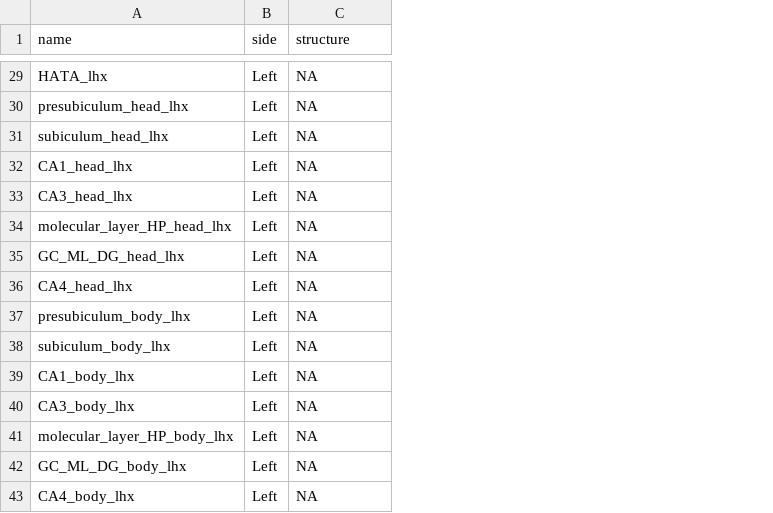
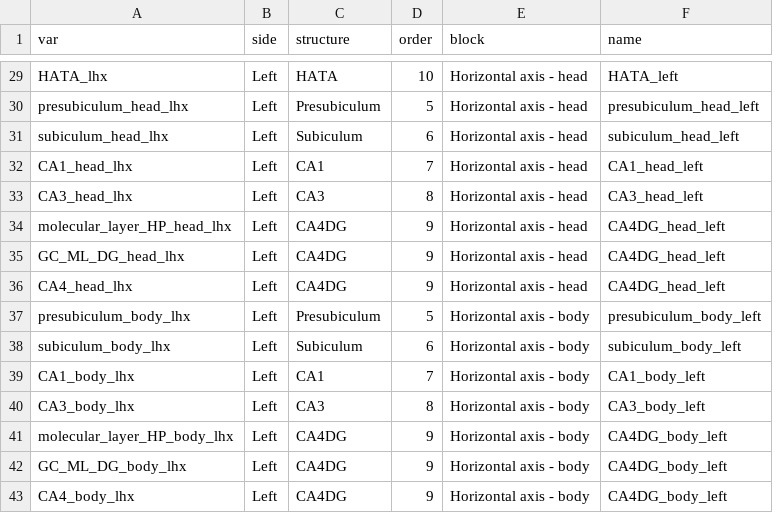
Before and after one commit to josefmana/HippOsa, a CSV file: helpers/hippocampus.csv, drawn as a sheet; only a part is shown, gaps mark what is left out; the diff covers the shown part only; the diff names each change by its address in the sheet, - before the commit and + after, or states it on an @@ line.

```diff
--- a/helpers/hippocampus.csv
+++ b/helpers/hippocampus.csv
+column D (order), rows 29-43: 10 | 5 | 6 | 7 | 8 | 9 | 9 | 9 | 5 | 6 | 7 | 8 | 9 | 9 | 9
+column E (block), rows 29-43: Horizontal axis - head | Horizontal axis - head | Horizontal axis - head | Horizontal axis - head | Horizontal axis - head | Horizontal axis - head | Horizontal axis - head | Horizontal axis - head | Horizontal axis - body | Horizontal axis - body | Horizontal axis - body | Horizontal axis - body | Horizontal axis - body | Horizontal axis - body | Horizontal axis - body
+column F (name), rows 29-43: HATA_left | presubiculum_head_left | subiculum_head_left | CA1_head_left | CA3_head_left | CA4DG_head_left | CA4DG_head_left | CA4DG_head_left | presubiculum_body_left | subiculum_body_left | CA1_body_left | CA3_body_left | CA4DG_body_left | CA4DG_body_left | CA4DG_body_left
-A1: name
+A1: var
-C29 (structure): NA
+C29 (structure): HATA
-C30 (structure): NA
+C30 (structure): Presubiculum
-C31 (structure): NA
+C31 (structure): Subiculum
-C32 (structure): NA
+C32 (structure): CA1
-C33 (structure): NA
+C33 (structure): CA3
-C34:C36 (structure): NA
+C34:C36 (structure): CA4DG
-C37 (structure): NA
+C37 (structure): Presubiculum
-C38 (structure): NA
+C38 (structure): Subiculum
-C39 (structure): NA
+C39 (structure): CA1
-C40 (structure): NA
+C40 (structure): CA3
-C41:C43 (structure): NA
+C41:C43 (structure): CA4DG
```
Also changed, not shown: 23 edited cells elsewhere in this file, tables/hippo_base_regression_coefficients.csv, tables/hippo_bmi_regression_coefficients.csv, 15 other files.
